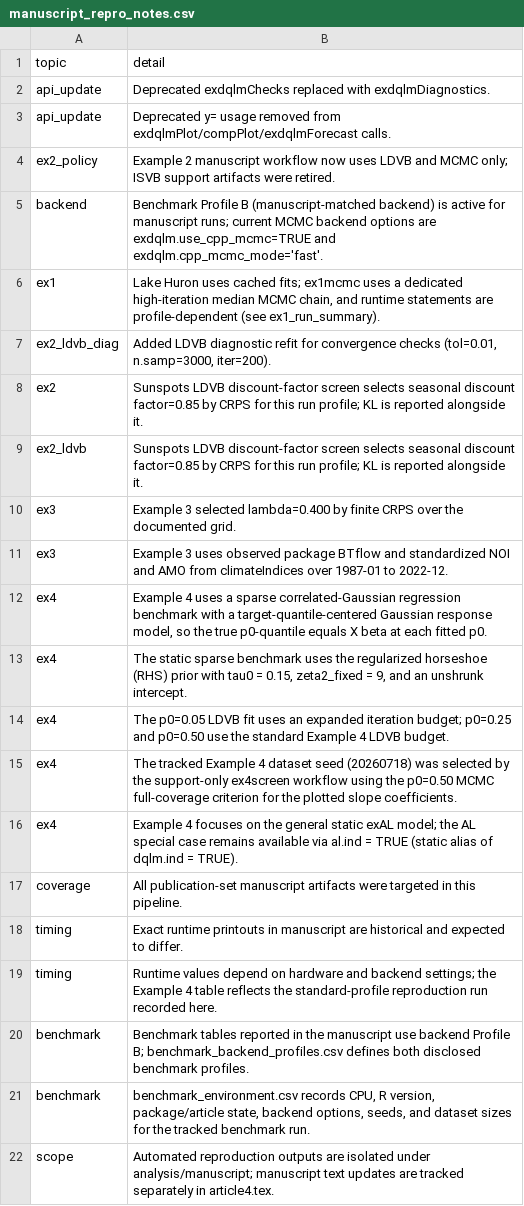
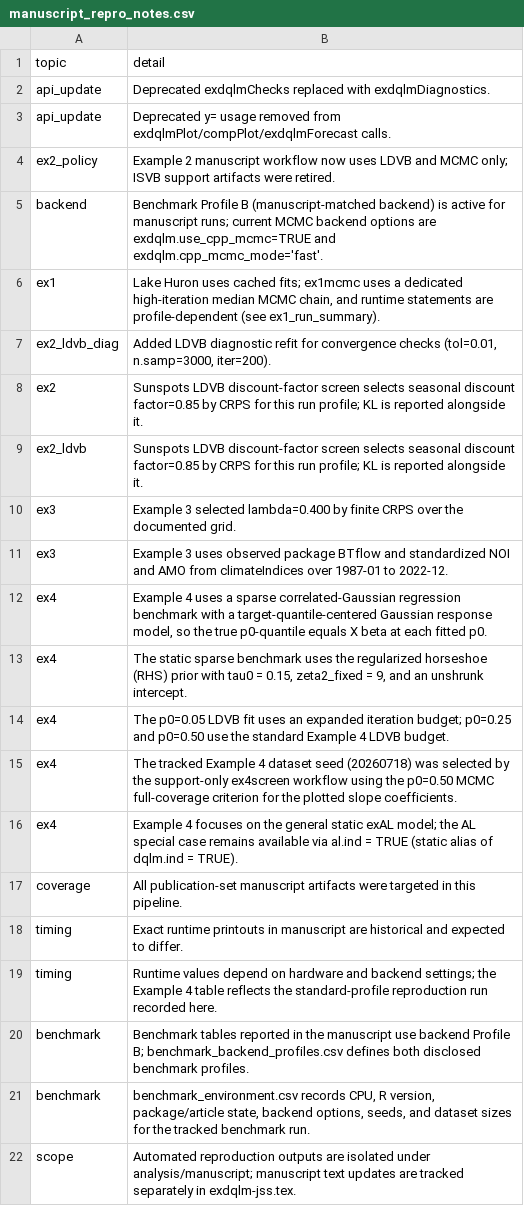
Before and after one commit to AntonioAPDL/exdqlm---Article, a CSV file: analysis/manuscript/outputs/tables/manuscript_repro_notes.csv, drawn as a sheet.

Commit message:
Normalize article repository filenames

```diff
--- a/analysis/manuscript/outputs/tables/manuscript_repro_notes.csv
+++ b/analysis/manuscript/outputs/tables/manuscript_repro_notes.csv
@@ -21,2 +21,2 @@
 "benchmark","benchmark_environment.csv records CPU, R version, package/article state, backend options, seeds, and dataset sizes for the tracked benchmark run."
-"scope","Automated reproduction outputs are isolated under analysis/manuscript; manuscript text updates are tracked separately in article4.tex."
+"scope","Automated reproduction outputs are isolated under analysis/manuscript; manuscript text updates are tracked separately in exdqlm-jss.tex."
```
Also changed, not shown: 32 other files.
